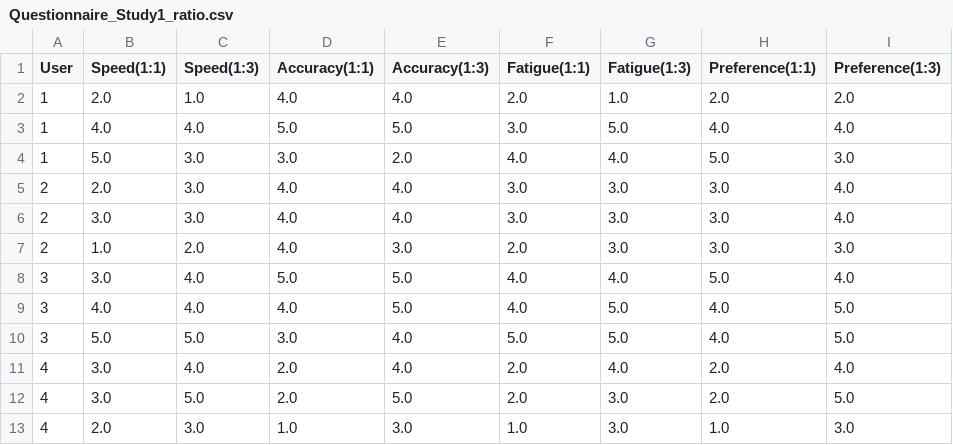
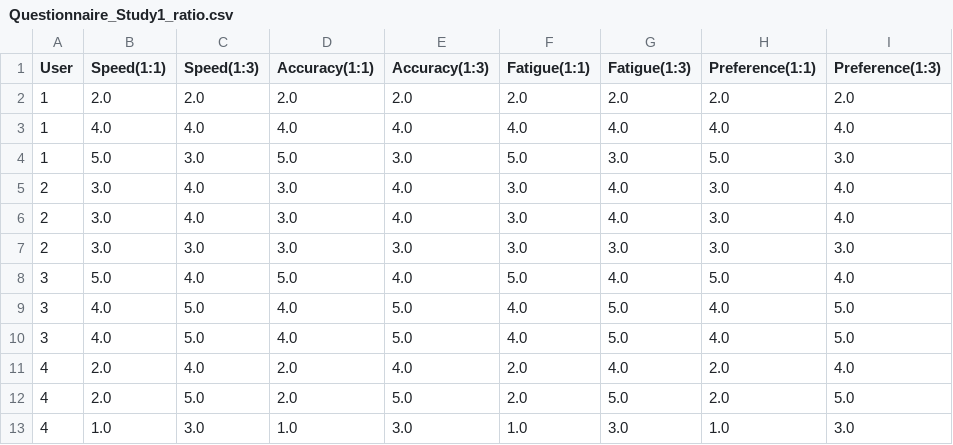
Before and after one commit to coolyangzc/IndirectGestureKeyboard_UserStudy, a CSV file: Study3/questionnaire/Questionnaire_Study1_ratio.csv, drawn as a sheet; only a part is shown; the diff covers the shown part only.

```diff
--- a/Study3/questionnaire/Questionnaire_Study1_ratio.csv
+++ b/Study3/questionnaire/Questionnaire_Study1_ratio.csv
@@ -1,13 +1,13 @@
 User,Speed(1:1),Speed(1:3),Accuracy(1:1),Accuracy(1:3),Fatigue(1:1),Fatigue(1:3),Preference(1:1),Preference(1:3)
-1,2.0,1.0,4.0,4.0,2.0,1.0,2.0,2.0
-1,4.0,4.0,5.0,5.0,3.0,5.0,4.0,4.0
-1,5.0,3.0,3.0,2.0,4.0,4.0,5.0,3.0
-2,2.0,3.0,4.0,4.0,3.0,3.0,3.0,4.0
-2,3.0,3.0,4.0,4.0,3.0,3.0,3.0,4.0
-2,1.0,2.0,4.0,3.0,2.0,3.0,3.0,3.0
-3,3.0,4.0,5.0,5.0,4.0,4.0,5.0,4.0
-3,4.0,4.0,4.0,5.0,4.0,5.0,4.0,5.0
-3,5.0,5.0,3.0,4.0,5.0,5.0,4.0,5.0
-4,3.0,4.0,2.0,4.0,2.0,4.0,2.0,4.0
-4,3.0,5.0,2.0,5.0,2.0,3.0,2.0,5.0
-4,2.0,3.0,1.0,3.0,1.0,3.0,1.0,3.0
+1,2.0,2.0,2.0,2.0,2.0,2.0,2.0,2.0
+1,4.0,4.0,4.0,4.0,4.0,4.0,4.0,4.0
+1,5.0,3.0,5.0,3.0,5.0,3.0,5.0,3.0
+2,3.0,4.0,3.0,4.0,3.0,4.0,3.0,4.0
+2,3.0,4.0,3.0,4.0,3.0,4.0,3.0,4.0
+2,3.0,3.0,3.0,3.0,3.0,3.0,3.0,3.0
+3,5.0,4.0,5.0,4.0,5.0,4.0,5.0,4.0
+3,4.0,5.0,4.0,5.0,4.0,5.0,4.0,5.0
+3,4.0,5.0,4.0,5.0,4.0,5.0,4.0,5.0
+4,2.0,4.0,2.0,4.0,2.0,4.0,2.0,4.0
+4,2.0,5.0,2.0,5.0,2.0,5.0,2.0,5.0
+4,1.0,3.0,1.0,3.0,1.0,3.0,1.0,3.0
```
Also changed, not shown: 137 edited cells elsewhere in this file, Study3/questionnaire/Questionnaire_Study1_size.csv, Study3/res/Candidate_Study1.csv, 2 other files.
